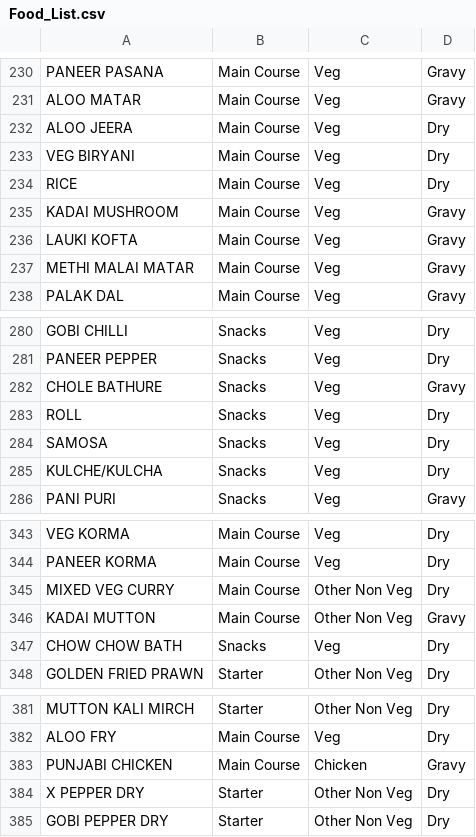
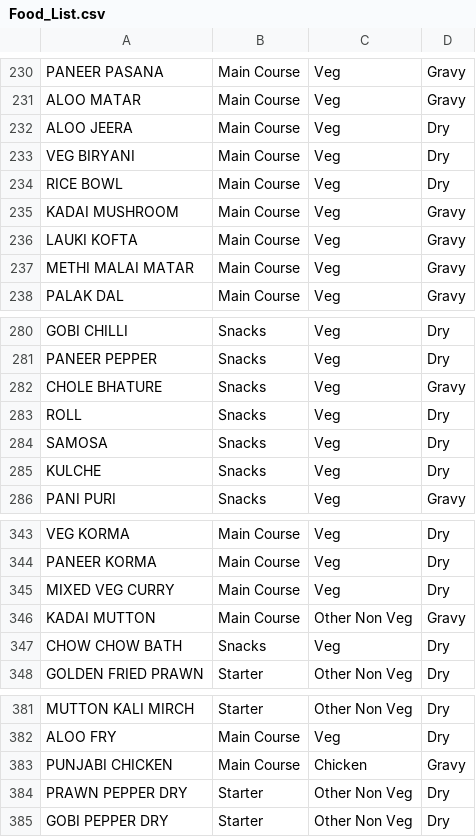
Before and after one commit to gouravengineer/flask-recomendation, a CSV file: food_recommendation/Food_List.csv, drawn as a sheet; only a part is shown, gaps mark what is left out; the diff covers the shown part only.

```diff
--- a/food_recommendation/Food_List.csv
+++ b/food_recommendation/Food_List.csv
@@ -233,3 +233,3 @@ ALOO JEERA,Main Course,Veg,Dry
 VEG BIRYANI,Main Course,Veg,Dry
-RICE,Main Course,Veg,Dry
+RICE BOWL,Main Course,Veg,Dry
 KADAI MUSHROOM,Main Course,Veg,Gravy
@@ -281,6 +281,6 @@ GOBI CHILLI,Snacks,Veg,Dry
 PANEER PEPPER,Snacks,Veg,Dry
-CHOLE BATHURE,Snacks,Veg,Gravy
+CHOLE BHATURE,Snacks,Veg,Gravy
 ROLL,Snacks,Veg,Dry
 SAMOSA,Snacks,Veg,Dry
-KULCHE/KULCHA,Snacks,Veg,Dry
+KULCHE,Snacks,Veg,Dry
 PANI PURI,Snacks,Veg,Gravy
@@ -344,3 +344,3 @@ VEG KORMA,Main Course,Veg,Dry
 PANEER KORMA,Main Course,Veg,Dry
-MIXED VEG CURRY,Main Course,Other Non Veg,Dry
+MIXED VEG CURRY,Main Course,Veg,Dry
 KADAI MUTTON,Main Course,Other Non Veg,Gravy
@@ -383,3 +383,3 @@ ALOO FRY,Main Course,Veg,Dry
 PUNJABI CHICKEN,Main Course,Chicken,Gravy
-X PEPPER DRY,Starter,Other Non Veg,Dry
+PRAWN PEPPER DRY,Starter,Other Non Veg,Dry
 GOBI PEPPER DRY,Starter,Other Non Veg,Dry
```
Also changed, not shown: 32 added rows elsewhere in this file.
